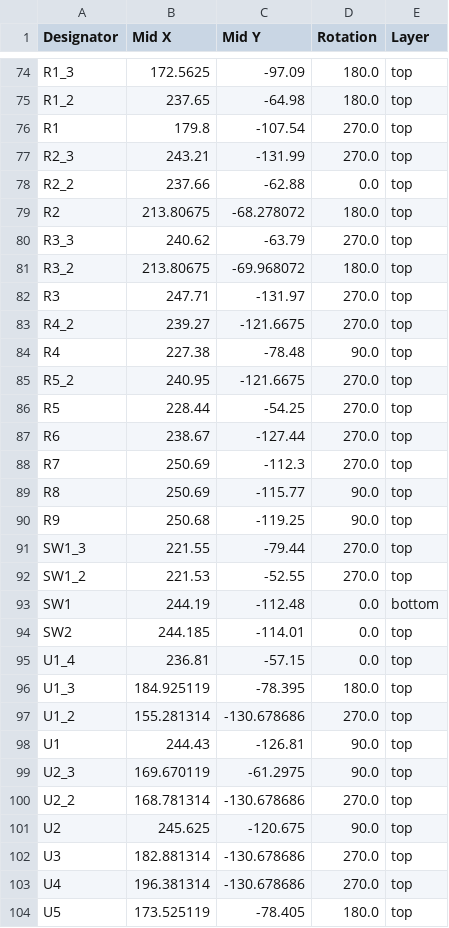
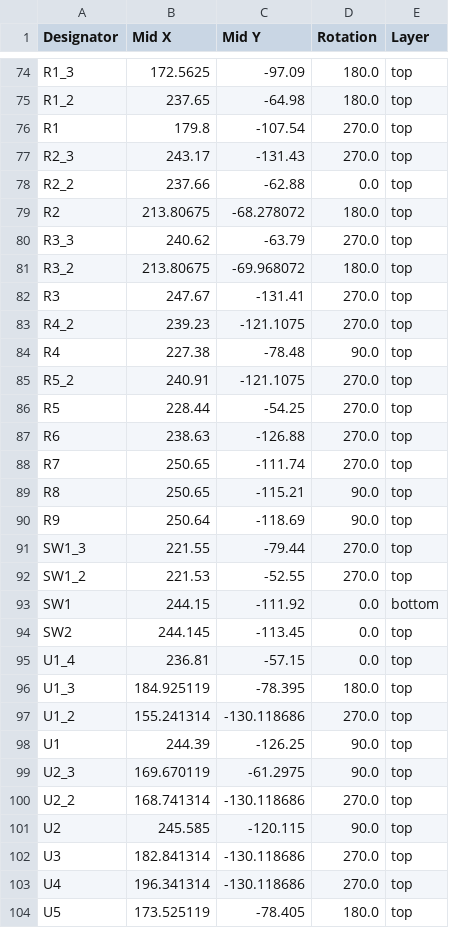
Before and after one commit to Tonikiller10000/JLC5, a CSV file: production/positions.csv, drawn as a sheet; only a part is shown, gaps mark what is left out; the diff covers the shown part only.

```diff
--- a/production/positions.csv
+++ b/production/positions.csv
@@ -76,3 +76,3 @@ R1_2,237.65,-64.98,180.0,top
 R1,179.8,-107.54,270.0,top
-R2_3,243.21,-131.99,270.0,top
+R2_3,243.17,-131.43,270.0,top
 R2_2,237.66,-62.88,0.0,top
@@ -81,24 +81,24 @@ R3_3,240.62,-63.79,270.0,top
 R3_2,213.80675,-69.968072,180.0,top
-R3,247.71,-131.97,270.0,top
-R4_2,239.27,-121.6675,270.0,top
+R3,247.67,-131.41,270.0,top
+R4_2,239.23,-121.1075,270.0,top
 R4,227.38,-78.48,90.0,top
-R5_2,240.95,-121.6675,270.0,top
+R5_2,240.91,-121.1075,270.0,top
 R5,228.44,-54.25,270.0,top
-R6,238.67,-127.44,270.0,top
-R7,250.69,-112.3,270.0,top
-R8,250.69,-115.77,90.0,top
-R9,250.68,-119.25,90.0,top
+R6,238.63,-126.88,270.0,top
+R7,250.65,-111.74,270.0,top
+R8,250.65,-115.21,90.0,top
+R9,250.64,-118.69,90.0,top
 SW1_3,221.55,-79.44,270.0,top
 SW1_2,221.53,-52.55,270.0,top
-SW1,244.19,-112.48,0.0,bottom
-SW2,244.185,-114.01,0.0,top
+SW1,244.15,-111.92,0.0,bottom
+SW2,244.145,-113.45,0.0,top
 U1_4,236.81,-57.15,0.0,top
 U1_3,184.925119,-78.395,180.0,top
-U1_2,155.281314,-130.678686,270.0,top
-U1,244.43,-126.81,90.0,top
+U1_2,155.241314,-130.118686,270.0,top
+U1,244.39,-126.25,90.0,top
 U2_3,169.670119,-61.2975,90.0,top
-U2_2,168.781314,-130.678686,270.0,top
-U2,245.625,-120.675,90.0,top
-U3,182.881314,-130.678686,270.0,top
-U4,196.381314,-130.678686,270.0,top
+U2_2,168.741314,-130.118686,270.0,top
+U2,245.585,-120.115,90.0,top
+U3,182.841314,-130.118686,270.0,top
+U4,196.341314,-130.118686,270.0,top
 U5,173.525119,-78.405,180.0,top
```
Also changed, not shown: 61 edited cells elsewhere in this file, production/bom.csv, production/designators.csv, 10 other files.
